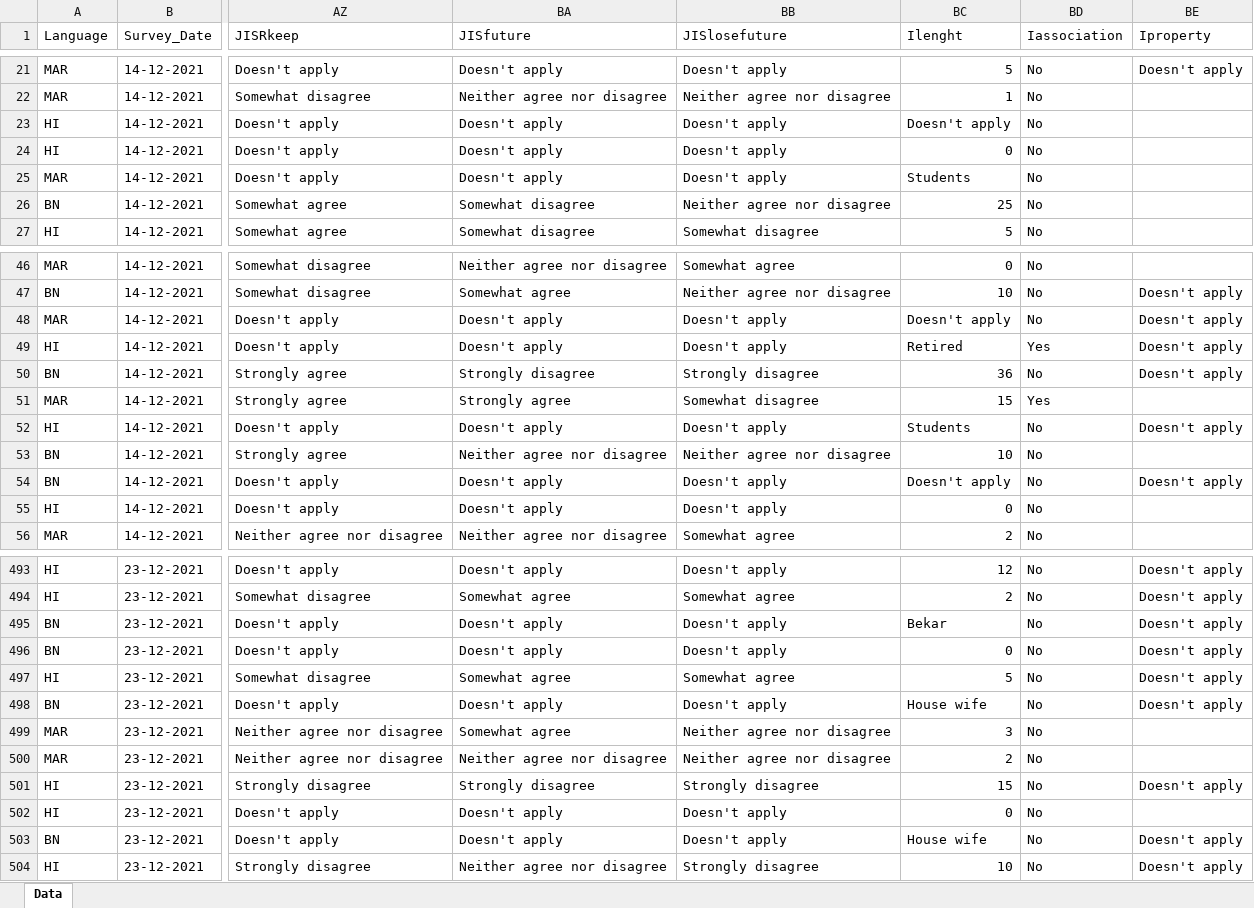
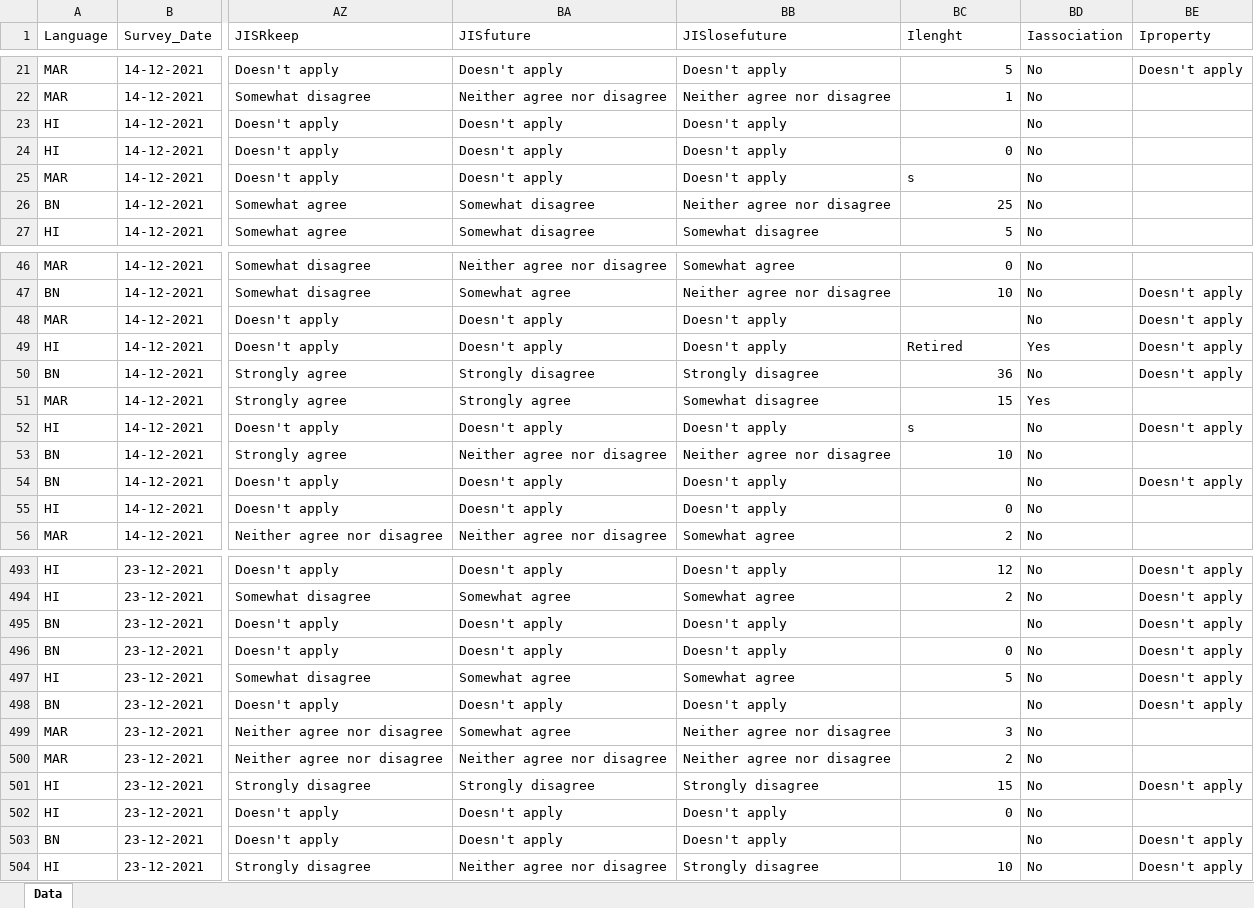
Before and after one commit to prernagupta05/nuclear-risk-perception-India, an Excel workbook: thesis_surveydata/livelihood_insecurity_complete.xlsx, sheet Data, drawn as a sheet; only a part is shown, gaps mark what is left out; values as stored, in another font and other column widths than the file's, no borders; the diff covers the shown part only; the diff names each change by its address in the sheet, - before the commit and + after, or states it on an @@ line.

Commit message:
cleaning data for module1

```diff
--- a/thesis_surveydata/livelihood_insecurity_complete.xlsx (sheet Data)
+++ b/thesis_surveydata/livelihood_insecurity_complete.xlsx (sheet Data)
-BC23 (Ilenght): Doesn't apply
+BC23 (Ilenght): (empty)
-BC25 (Ilenght): Students
+BC25 (Ilenght): s
-BC48 (Ilenght): Doesn't apply
+BC48 (Ilenght): (empty)
-BC52 (Ilenght): Students
+BC52 (Ilenght): s
-BC54 (Ilenght): Doesn't apply
+BC54 (Ilenght): (empty)
-BC495 (Ilenght): Bekar
+BC495 (Ilenght): (empty)
-BC498 (Ilenght): House wife
+BC498 (Ilenght): (empty)
-BC503 (Ilenght): House wife
+BC503 (Ilenght): (empty)
```
Also changed, not shown: 23 edited cells elsewhere in this sheet, 3 other files.
